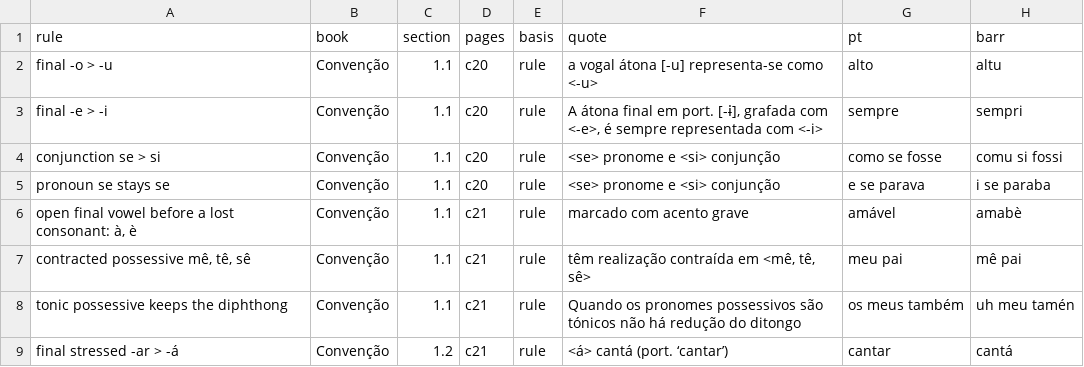
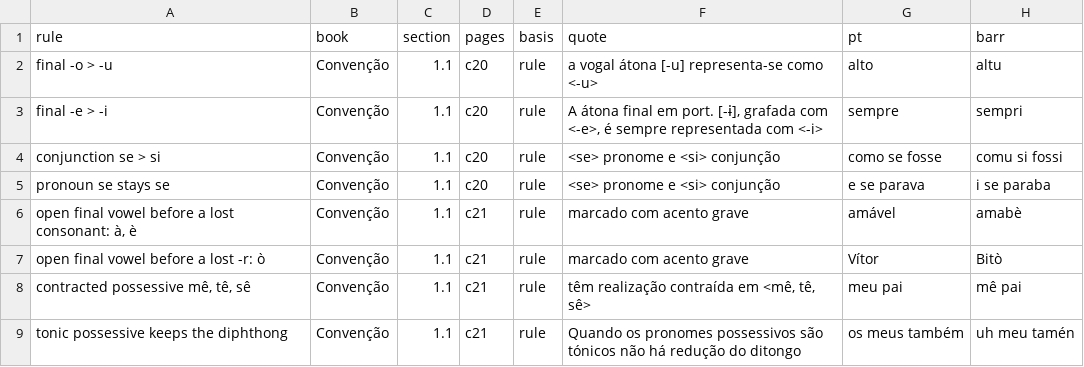
Before and after one commit to TigreGotico/pt2barranquenho, a TSV file: rules/citations.tsv, drawn as a sheet; only a part is shown; the shorter side is filled out with more unchanged rows; the diff names each change by its address in the sheet, - before the commit and + after, or states it on an @@ line.

```diff
--- a/rules/citations.tsv
+++ b/rules/citations.tsv
+row 7: open final vowel before a lost -r: ò | Convenção | 1.1 | c21 | rule | marcado com acento grave | Vítor | Bitò
```
Also changed, not shown: 2 other files.
